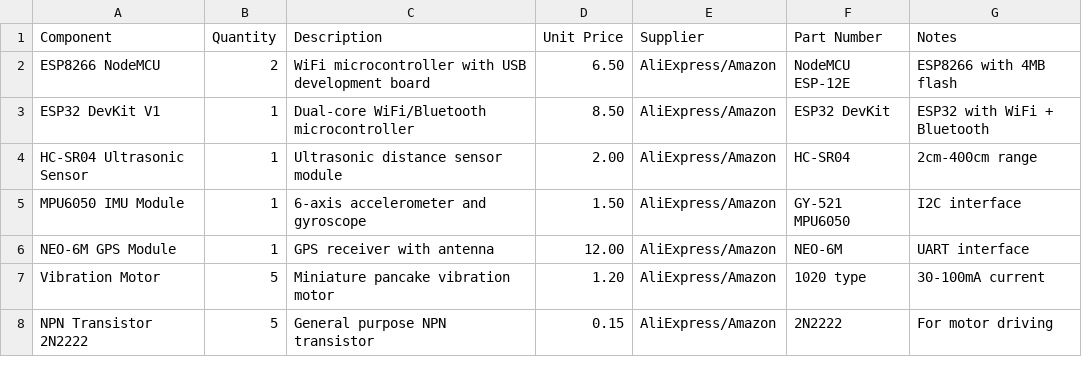
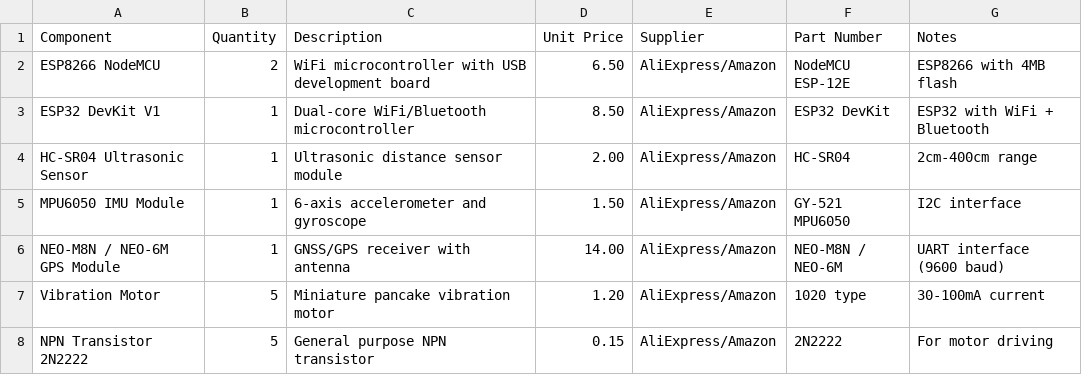
Before and after one commit to harshitworkmain/drishtiguide, a CSV file: hardware/bill_of_materials/components.csv, drawn as a sheet; only a part is shown.

Commit message:
add esp32 cloud stick firmware with firebase and vercel dashboard
add single-board esp32 cloud stick firmware with fall and obstacle detection, vercel web interface with live firebase rtdb tracking, wiring schematics, simulation tool, and unit tests.

```diff
--- a/hardware/bill_of_materials/components.csv
+++ b/hardware/bill_of_materials/components.csv
@@ -5,3 +5,3 @@ HC-SR04 Ultrasonic Sensor,1,"Ultrasonic distance sensor module",2.00,"AliExpress
 MPU6050 IMU Module,1,"6-axis accelerometer and gyroscope",1.50,"AliExpress/Amazon","GY-521 MPU6050",I2C interface
-NEO-6M GPS Module,1,"GPS receiver with antenna",12.00,"AliExpress/Amazon","NEO-6M",UART interface
+NEO-M8N / NEO-6M GPS Module,1,"GNSS/GPS receiver with antenna",14.00,"AliExpress/Amazon","NEO-M8N / NEO-6M",UART interface (9600 baud)
 Vibration Motor,5,"Miniature pancake vibration motor",1.20,"AliExpress/Amazon","1020 type",30-100mA current
```
Also changed, not shown: 19 other files.
